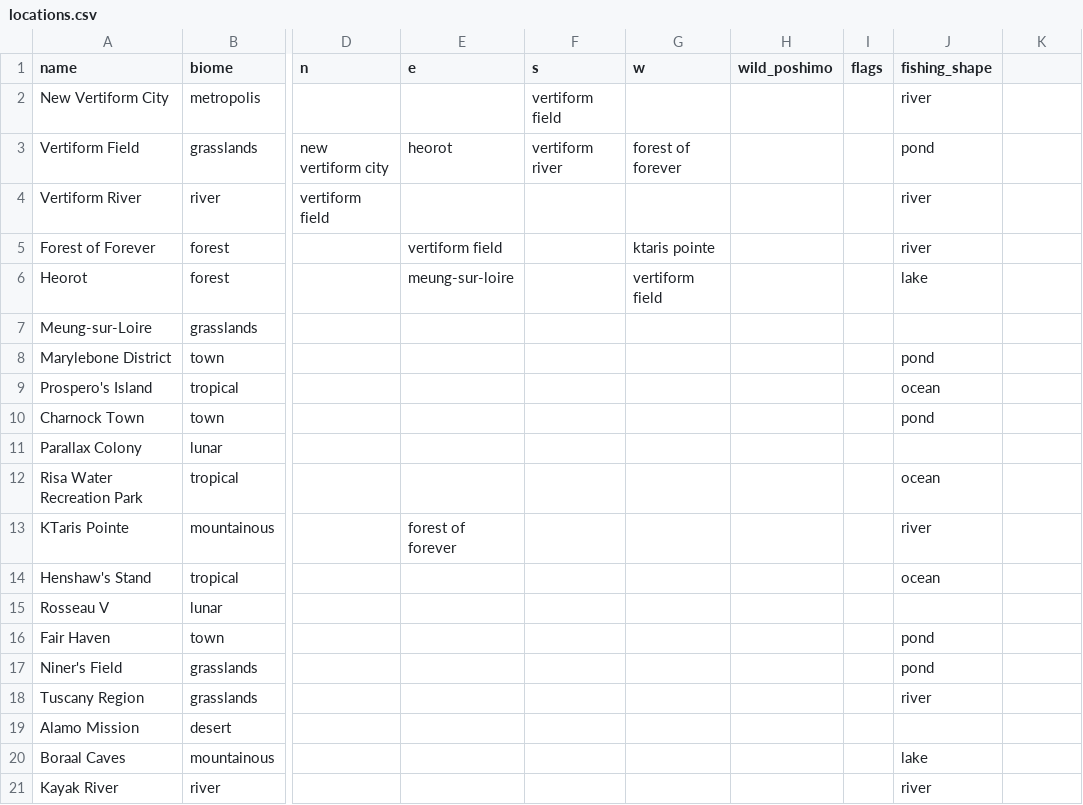
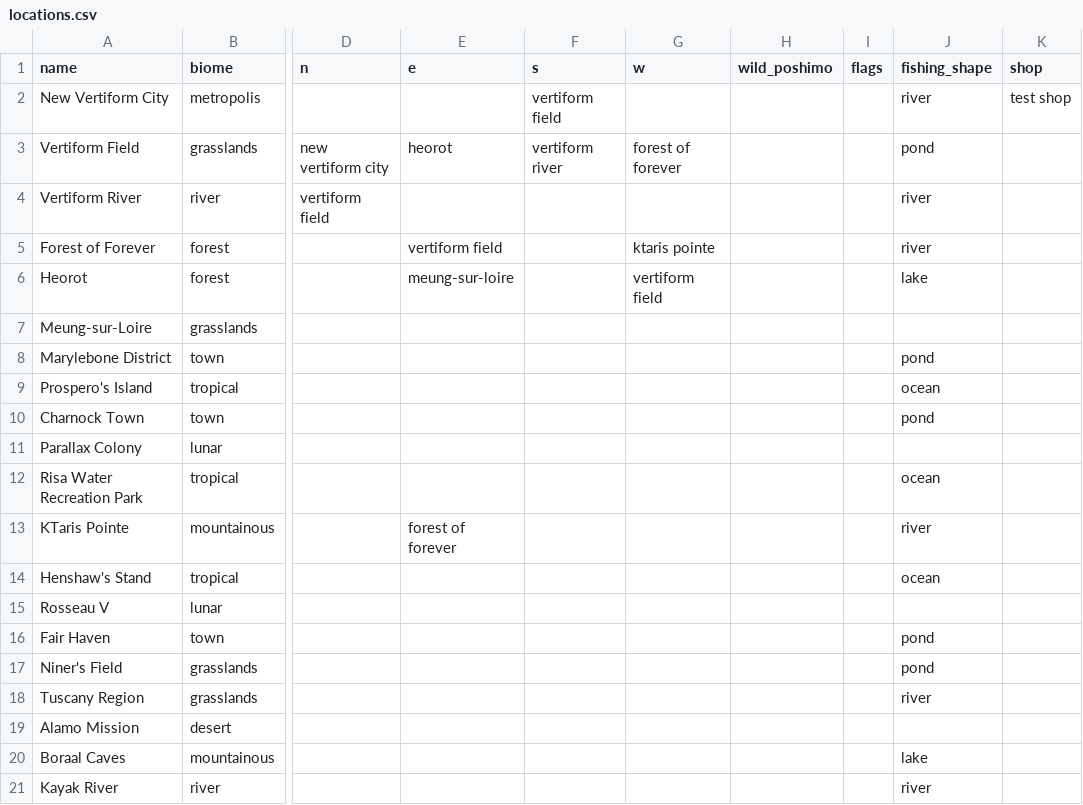
Before and after one commit to jp00p/AGIMUS, a CSV file: pocket_shimodae/data/locations.csv, drawn as a sheet; only a part is shown, gaps mark what is left out; the diff names each change by its address in the sheet, - before the commit and + after, or states it on an @@ line.

```diff
--- a/pocket_shimodae/data/locations.csv
+++ b/pocket_shimodae/data/locations.csv
-K1: (empty)
+K1: shop
-K2 (shop): (empty)
+K2 (shop): test shop
```
Also changed, not shown: 12 other files.
